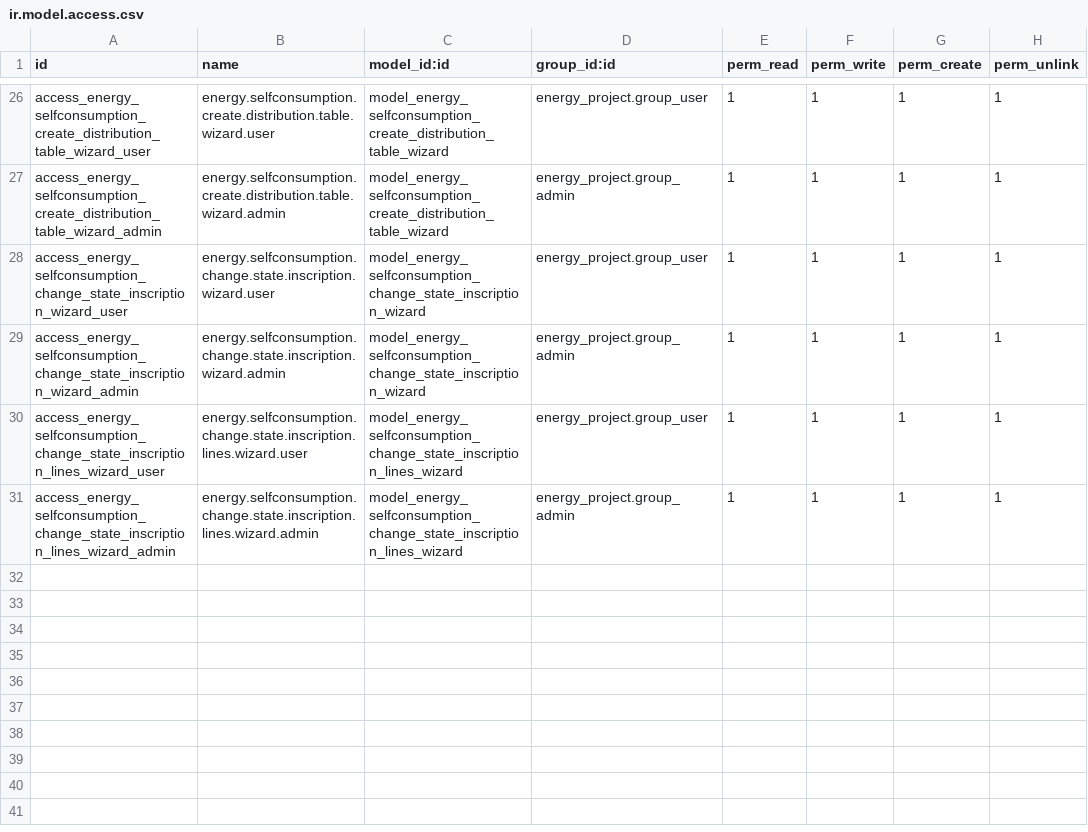
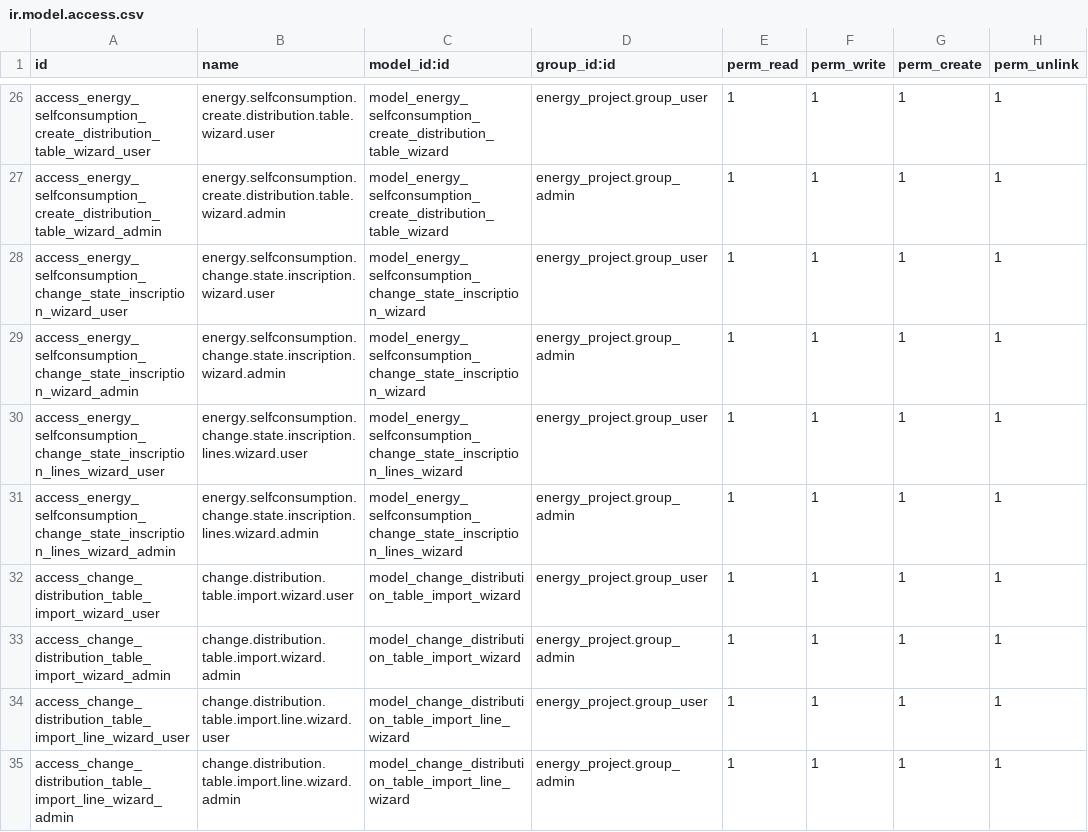
Before and after one commit to somcomunitats-coop/odoo-ec, a CSV file: energy_selfconsumption/security/ir.model.access.csv, drawn as a sheet; only a part is shown, gaps mark what is left out.

Commit message:
Modify an existing distribution table
Author: Alvaro Garcia <alvaro.garcia@somit.coop>

```diff
--- a/energy_selfconsumption/security/ir.model.access.csv
+++ b/energy_selfconsumption/security/ir.model.access.csv
@@ -31 +31,5 @@ access_energy_selfconsumption_change_state_inscription_lines_wizard_user,energy.
 access_energy_selfconsumption_change_state_inscription_lines_wizard_admin,energy.selfconsumption.change.state.inscription.lines.wizard.admin,model_energy_selfconsumption_change_state_inscription_lines_wizard,energy_project.group_admin,1,1,1,1
+access_change_distribution_table_import_wizard_user,change.distribution.table.import.wizard.user,model_change_distribution_table_import_wizard,energy_project.group_user,1,1,1,1
+access_change_distribution_table_import_wizard_admin,change.distribution.table.import.wizard.admin,model_change_distribution_table_import_wizard,energy_project.group_admin,1,1,1,1
+access_change_distribution_table_import_line_wizard_user,change.distribution.table.import.line.wizard.user,model_change_distribution_table_import_line_wizard,energy_project.group_user,1,1,1,1
+access_change_distribution_table_import_line_wizard_admin,change.distribution.table.import.line.wizard.admin,model_change_distribution_table_import_line_wizard,energy_project.group_admin,1,1,1,1
```
Also changed, not shown: 8 other files.
